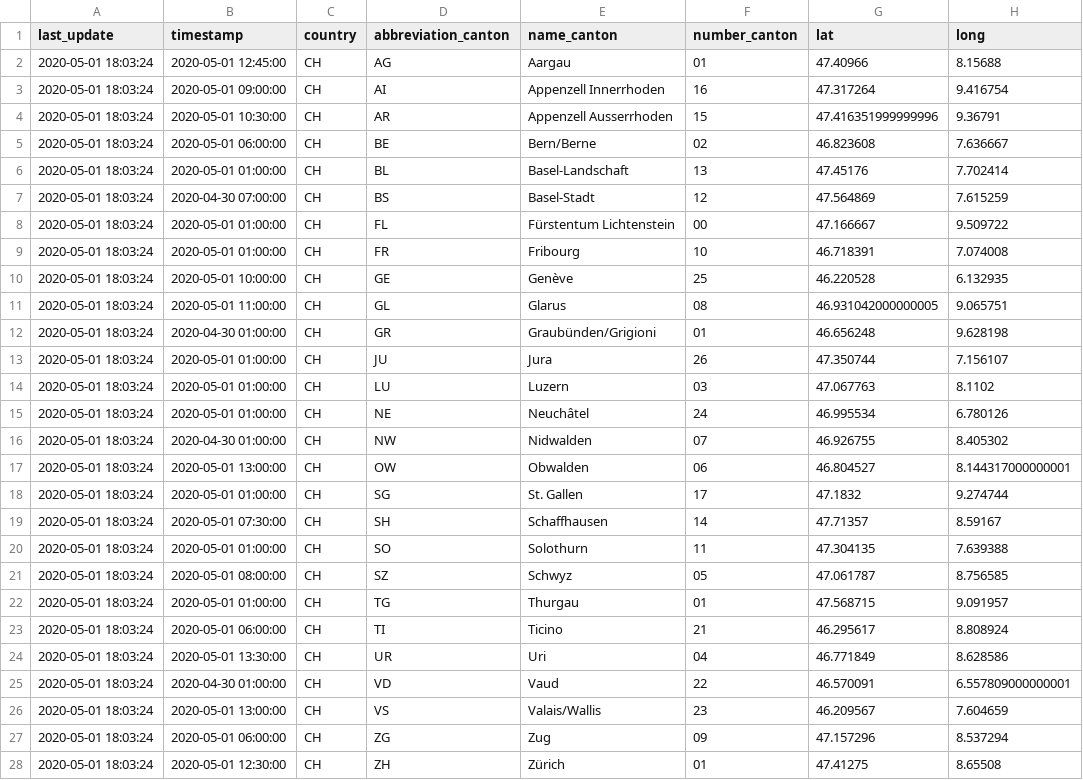
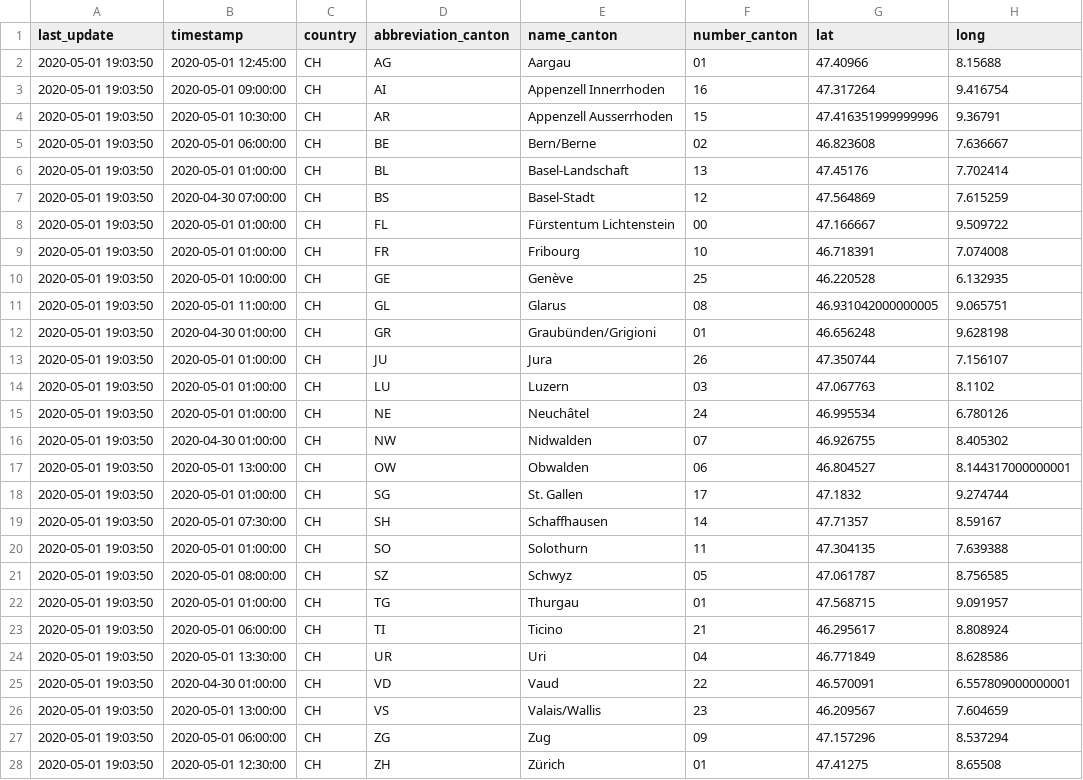
Before and after one commit to ddrobotec/ddrobotec.github.io, a CSV file: covid19_openzh_data/dd-covid19-openzh-cantons-latest.csv, drawn as a sheet; only a part is shown; the diff names each change by its address in the sheet, - before the commit and + after, or states it on an @@ line.

```diff
--- a/covid19_openzh_data/dd-covid19-openzh-cantons-latest.csv
+++ b/covid19_openzh_data/dd-covid19-openzh-cantons-latest.csv
-A2:A28 (last_update): 2020-05-01 18:03:24
+A2:A28 (last_update): 2020-05-01 19:03:50
```
Also changed, not shown: covid19_openzh_data/dd-covid19-openzh-cantons-latest_v3.csv, covid19_openzh_data/dd-covid19-openzh-switzerland-latest.csv.
